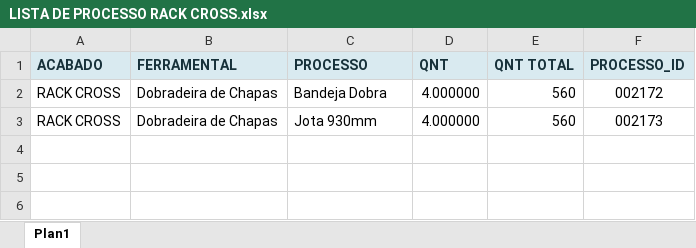
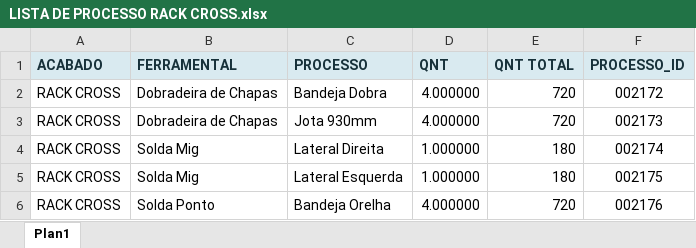
Before and after one commit to XicoMartins/PROJETOS---BACKEND-IA, an Excel workbook: planilhas/LISTA DE PROCESSO RACK CROSS.xlsx, sheet Plan1, drawn as a sheet; values as stored, in another font and other column widths than the file's, no borders; the diff names each change by its address in the sheet, - before the commit and + after, or states it on an @@ line.

Commit message:
Automatiza 7 arquivo(s) de processos no backend

```diff
--- a/planilhas/LISTA DE PROCESSO RACK CROSS.xlsx (sheet Plan1)
+++ b/planilhas/LISTA DE PROCESSO RACK CROSS.xlsx (sheet Plan1)
-E2:E3 (QNT TOTAL): 560
+E2:E3 (QNT TOTAL): 720
+row 4: RACK CROSS | Solda Mig | Lateral Direita | 1.000000 | 180 | 002174
+row 5: RACK CROSS | Solda Mig | Lateral Esquerda | 1.000000 | 180 | 002175
+row 6: RACK CROSS | Solda Ponto | Bandeja Orelha | 4.000000 | 720 | 002176
```
Also changed, not shown: 4 other files.
